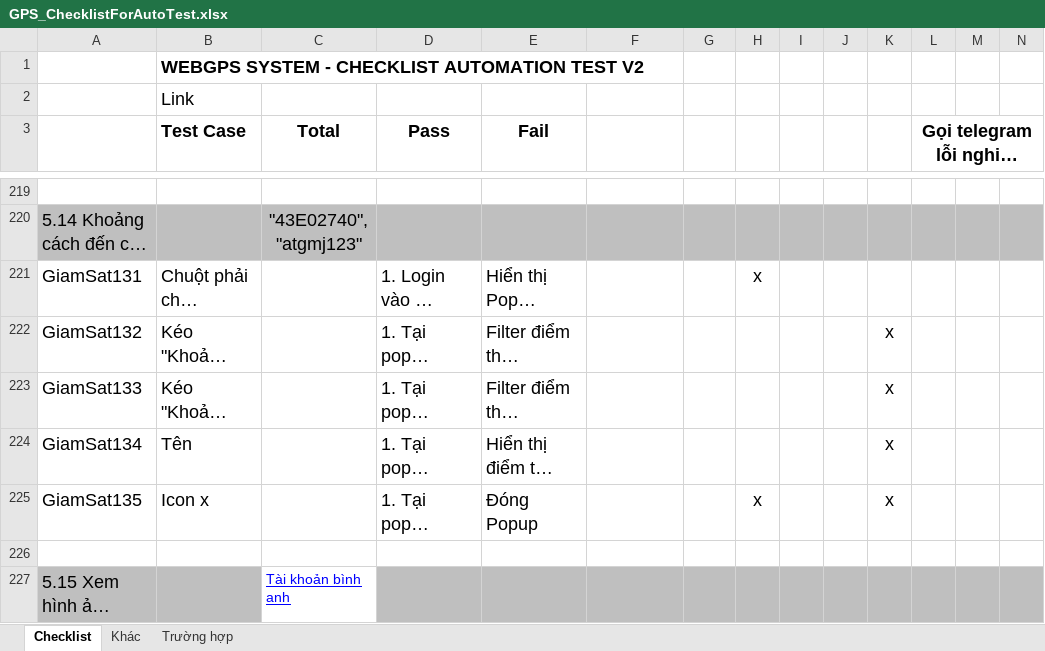
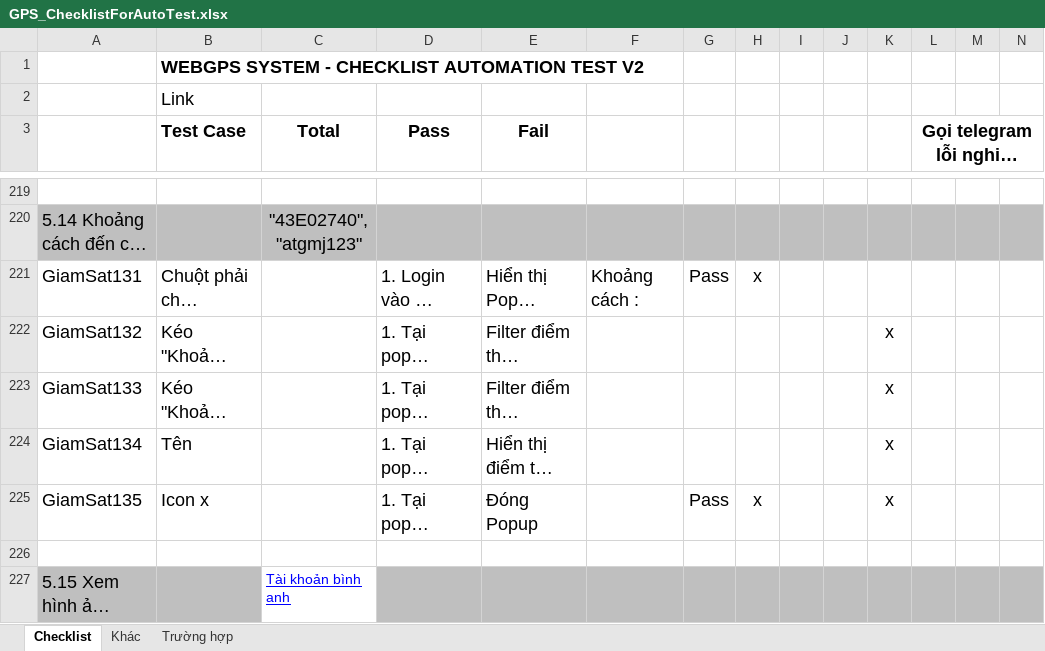
Before and after one commit to truongvck3313/ba_gpsv2, an Excel workbook: GPS_ChecklistForAutoTest.xlsx, sheet Checklist, drawn as a sheet; only a part is shown, gaps mark what is left out; long unchanged cells end in …; values as stored, in another font and other column widths than the file's, no borders; charts and pictures and conditional formats not drawn; the diff covers the shown part only; the diff names each change by its address in the sheet, - before the commit and + after, or states it on an @@ line.

```diff
--- a/GPS_ChecklistForAutoTest.xlsx (sheet Checklist)
+++ b/GPS_ChecklistForAutoTest.xlsx (sheet Checklist)
-F221: (empty)
+F221: Khoảng cách :
-G221: (empty)
+G221: Pass
-G225: (empty)
+G225: Pass
```
Also changed, not shown: 28 edited cells elsewhere in this sheet, bangluudulieu_tamthoi.xlsx, 4 other files.
